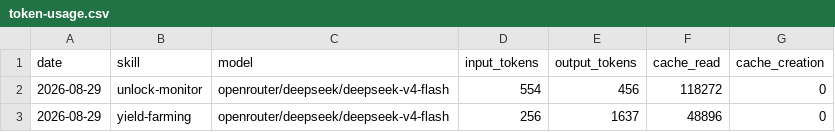
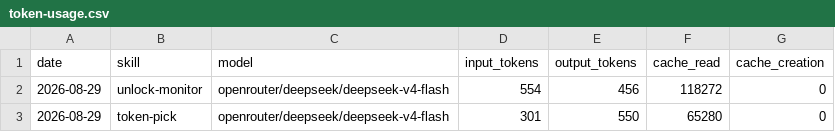
Before and after one commit to MagIcKEarl/aeon, a CSV file: memory/token-usage.csv, drawn as a sheet; removed rows and columns are numbered as before the commit, all else as after; the diff names each change by its address in the sheet, - before the commit and + after, or states it on an @@ line.

Commit message:
chore(token-pick): auto-commit 2026-08-29

```diff
--- a/memory/token-usage.csv
+++ b/memory/token-usage.csv
-row 3: 2026-08-29 | yield-farming | openrouter/deepseek/deepseek-v4-flash | 256 | 1637 | 48896 | 0
+row 3: 2026-08-29 | token-pick | openrouter/deepseek/deepseek-v4-flash | 301 | 550 | 65280 | 0
```
Also changed, not shown: 3 other files.
